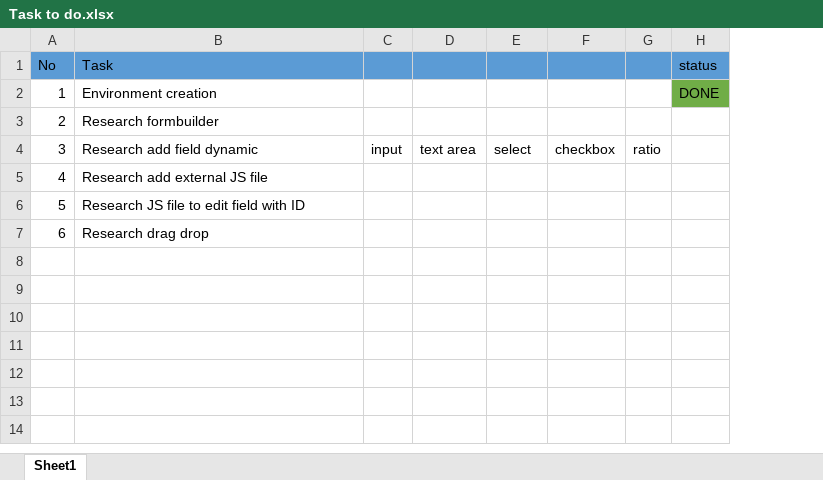
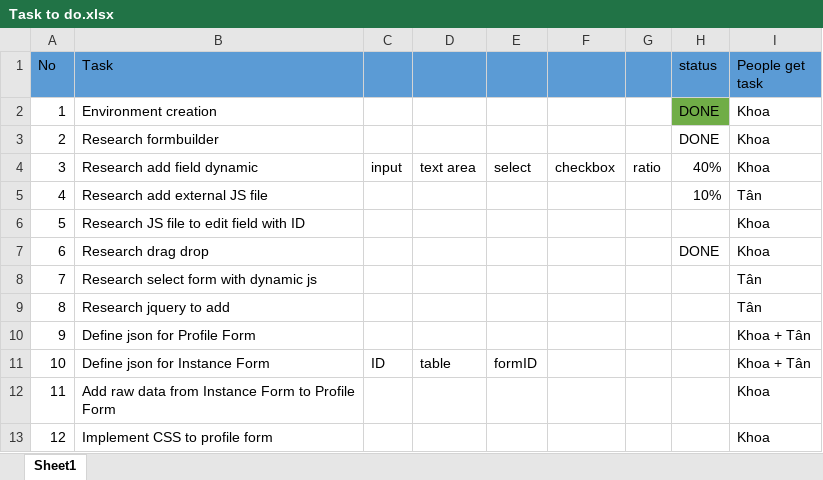
Before and after one commit to fxanhkhoa/Generator_ReactiveForm, an Excel workbook: Documents/Task to do.xlsx, sheet Sheet1, drawn as a sheet; values as stored, in another font and other column widths than the file's, no borders; the diff names each change by its address in the sheet, - before the commit and + after, or states it on an @@ line.

Commit message:
add tasks

```diff
--- a/Documents/Task to do.xlsx (sheet Sheet1)
+++ b/Documents/Task to do.xlsx (sheet Sheet1)
+column I (People get task), rows 2-7: Khoa | Khoa | Khoa | Tân | Khoa | Khoa
-H3 (status): (empty)
+H3 (status): DONE
-H4 (status): (empty)
+H4 (status): 40%
-H5 (status): (empty)
+H5 (status): 10%
-H7 (status): (empty)
+H7 (status): DONE
+row 8: 7 | Research select form with dynamic js |  |  |  |  |  |  | Tân
+row 9: 8 | Research jquery to add |  |  |  |  |  |  | Tân
+row 10: 9 | Define json for Profile Form |  |  |  |  |  |  | Khoa + Tân
+row 11: 10 | Define json for Instance Form | ID | table | formID |  |  |  | Khoa + Tân
+row 12: 11 | Add raw data from Instance Form to Profile Form |  |  |  |  |  |  | Khoa
+row 13: 12 | Implement CSS to profile form |  |  |  |  |  |  | Khoa
```
